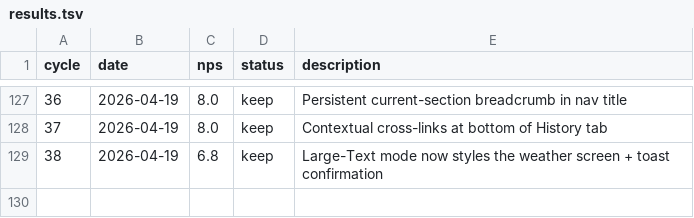
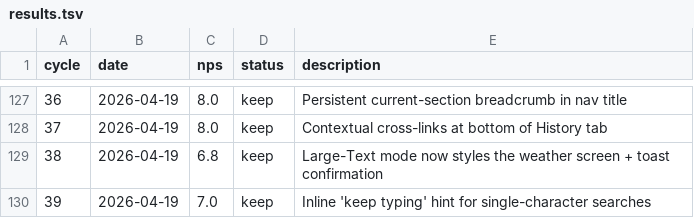
Before and after one commit to fabriciobloisi/AutoPMF, a TSV file: results.tsv, drawn as a sheet; only a part is shown, gaps mark what is left out; the diff names each change by its address in the sheet, - before the commit and + after, or states it on an @@ line.

Commit message:
AutoLoop cycle 39: update logs

```diff
--- a/results.tsv
+++ b/results.tsv
+row 130: 39 | 2026-04-19 | 7.0 | keep | Inline 'keep typing' hint for single-character searches
```
Also changed, not shown: 2 other files.
